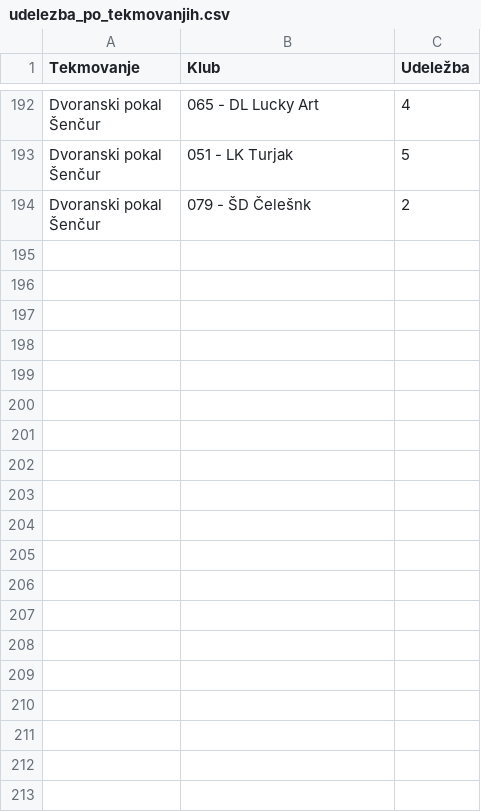
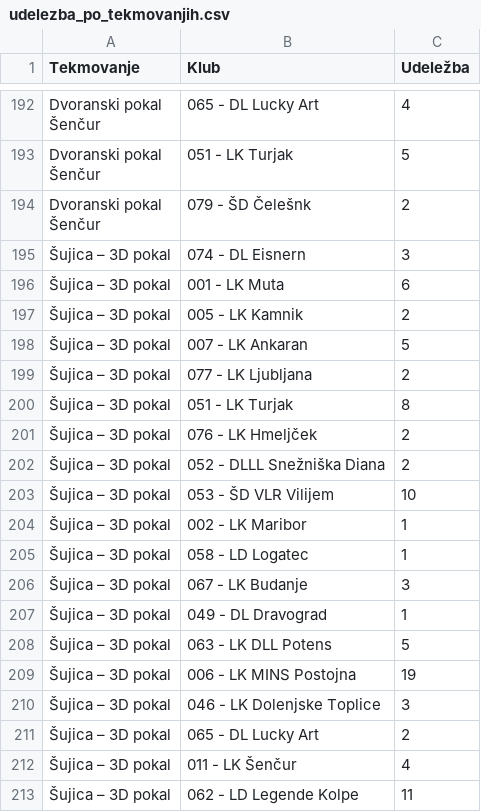
Before and after one commit to SimonPavlin68/ianseo, a CSV file: udelezba_po_tekmovanjih.csv, drawn as a sheet; only a part is shown, gaps mark what is left out; the diff covers the shown part only; the diff names each change by its address in the sheet, - before the commit and + after, or states it on an @@ line.

```diff
--- a/udelezba_po_tekmovanjih.csv
+++ b/udelezba_po_tekmovanjih.csv
+row 195: Šujica – 3D pokal | 074 - DL Eisnern | 3
+row 196: Šujica – 3D pokal | 001 - LK Muta | 6
+row 197: Šujica – 3D pokal | 005 - LK Kamnik | 2
+row 198: Šujica – 3D pokal | 007 - LK Ankaran | 5
+row 199: Šujica – 3D pokal | 077 - LK Ljubljana | 2
+row 200: Šujica – 3D pokal | 051 - LK Turjak | 8
+row 201: Šujica – 3D pokal | 076 - LK Hmeljček | 2
+row 202: Šujica – 3D pokal | 052 - DLLL Snežniška Diana | 2
+row 203: Šujica – 3D pokal | 053 - ŠD VLR Vilijem | 10
+row 204: Šujica – 3D pokal | 002 - LK Maribor | 1
+row 205: Šujica – 3D pokal | 058 - LD Logatec | 1
+row 206: Šujica – 3D pokal | 067 - LK Budanje | 3
+row 207: Šujica – 3D pokal | 049 - DL Dravograd | 1
+row 208: Šujica – 3D pokal | 063 - LK DLL Potens | 5
+row 209: Šujica – 3D pokal | 006 - LK MINS Postojna | 19
+row 210: Šujica – 3D pokal | 046 - LK Dolenjske Toplice | 3
+row 211: Šujica – 3D pokal | 065 - DL Lucky Art | 2
+row 212: Šujica – 3D pokal | 011 - LK Šenčur | 4
+row 213: Šujica – 3D pokal | 062 - LD Legende Kolpe | 11
```
Also changed, not shown: 26 added rows elsewhere in this file, 49 other files.
